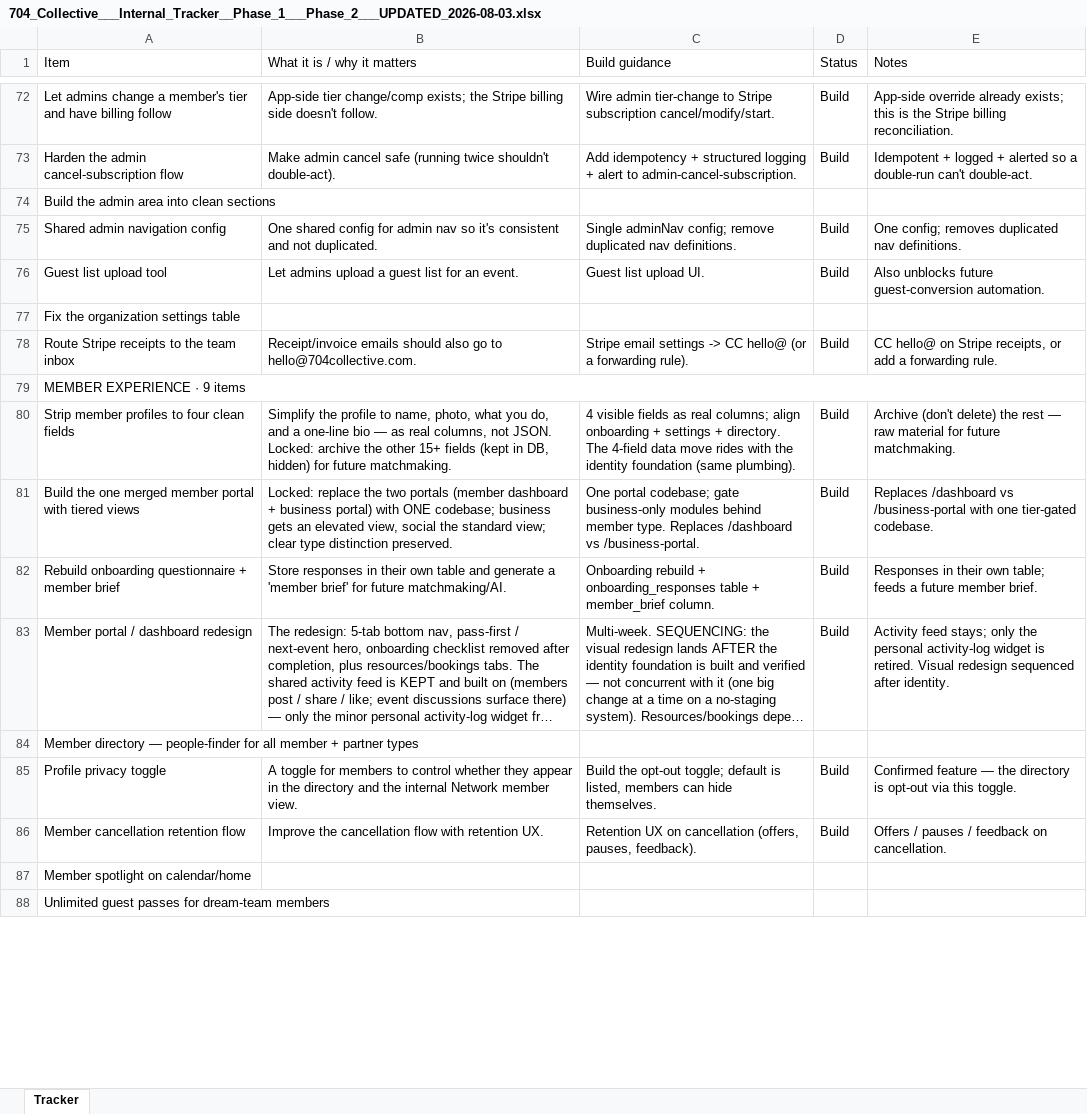
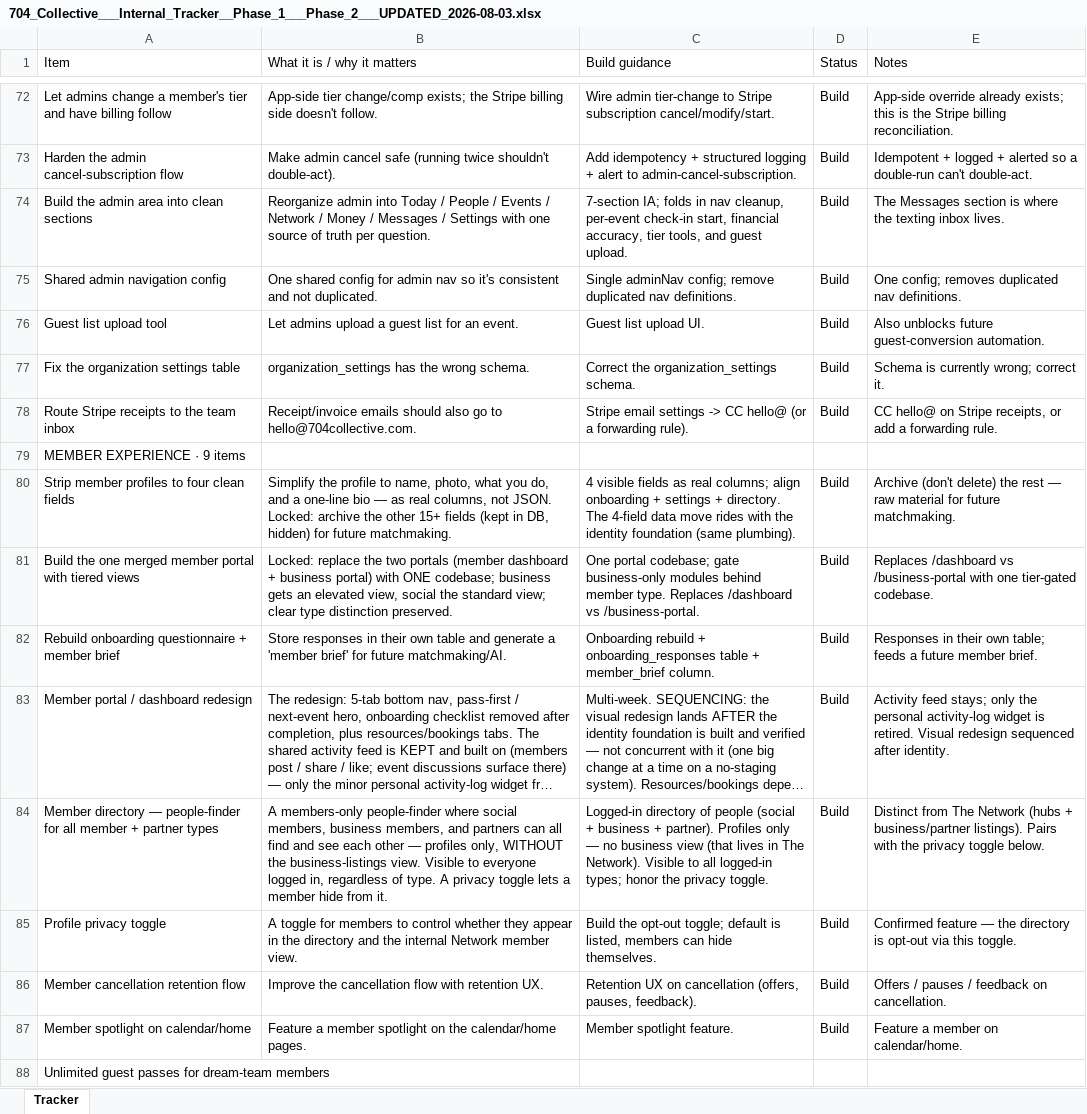
Before and after one commit to 704Collective/704CollectiveOfficial, an Excel workbook: docs/704_Collective___Internal_Tracker__Phase_1___Phase_2___UPDATED_2026-08-03.xlsx, sheet Tracker, drawn as a sheet; only a part is shown, gaps mark what is left out; long unchanged cells end in …; values as stored, in another font and other column widths than the file's, no cell formats; the diff covers the shown part only; the diff names each change by its address in the sheet, - before the commit and + after, or states it on an @@ line.

```diff
--- a/docs/704_Collective___Internal_Tracker__Phase_1___Phase_2___UPDATED_2026-08-03.xlsx (sheet Tracker)
+++ b/docs/704_Collective___Internal_Tracker__Phase_1___Phase_2___UPDATED_2026-08-03.xlsx (sheet Tracker)
-B74 (What it is / why it matters): (empty)
+B74 (What it is / why it matters): Reorganize admin into Today / People / Events / Network / Money / Messages / Settings with one source of truth per question.
-C74 (Build guidance): (empty)
+C74 (Build guidance): 7-section IA; folds in nav cleanup, per-event check-in start, financial accuracy, tier tools, and guest upload.
-D74 (Status): (empty)
+D74 (Status): Build
-E74 (Notes): (empty)
+E74 (Notes): The Messages section is where the texting inbox lives.
-B77 (What it is / why it matters): (empty)
+B77 (What it is / why it matters): organization_settings has the wrong schema.
-C77 (Build guidance): (empty)
+C77 (Build guidance): Correct the organization_settings schema.
-D77 (Status): (empty)
+D77 (Status): Build
-E77 (Notes): (empty)
+E77 (Notes): Schema is currently wrong; correct it.
-A79:E79 merged
-B84 (What it is / why it matters): (empty)
+B84 (What it is / why it matters): A members-only people-finder where social members, business members, and partners can all find and see each other — profiles only, WITHOUT the business-listings view. Visible to everyone logged in, regardless of type. A privacy toggle lets a member hide from it.
-C84 (Build guidance): (empty)
+C84 (Build guidance): Logged-in directory of people (social + business + partner). Profiles only — no business view (that lives in The Network). Visible to all logged-in types; honor the privacy toggle.
-D84 (Status): (empty)
+D84 (Status): Build
-E84 (Notes): (empty)
+E84 (Notes): Distinct from The Network (hubs + business/partner listings). Pairs with the privacy toggle below.
-B87 (What it is / why it matters): (empty)
+B87 (What it is / why it matters): Feature a member spotlight on the calendar/home pages.
-C87 (Build guidance): (empty)
+C87 (Build guidance): Member spotlight feature.
-D87 (Status): (empty)
+D87 (Status): Build
-E87 (Notes): (empty)
+E87 (Notes): Feature a member on calendar/home.
```
Also changed, not shown: 93 edited cells and merged cells elsewhere in this sheet, cell formats.
